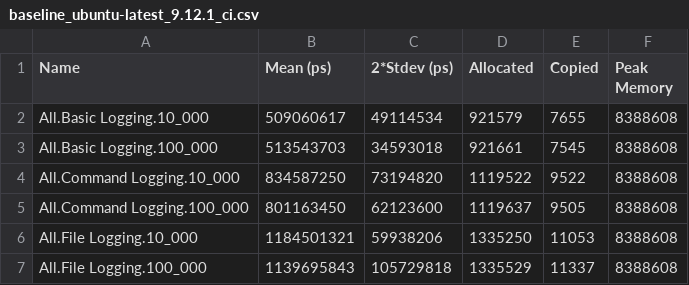
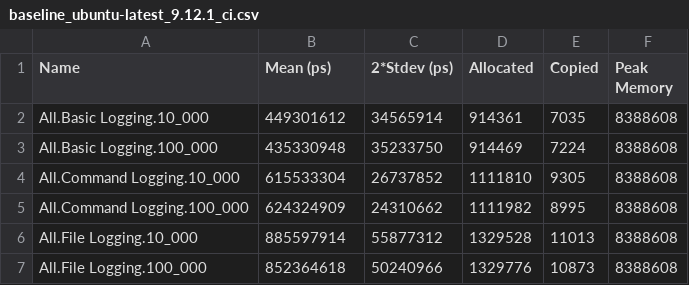
Before and after one commit to tbidne/shrun, a CSV file: benchmarks/baseline_ubuntu-latest_9.12.1_ci.csv, drawn as a sheet.

```diff
--- a/benchmarks/baseline_ubuntu-latest_9.12.1_ci.csv
+++ b/benchmarks/baseline_ubuntu-latest_9.12.1_ci.csv
@@ -1,7 +1,7 @@
 Name,Mean (ps),2*Stdev (ps),Allocated,Copied,Peak Memory
-All.Basic Logging.10_000,509060617,49114534,921579,7655,8388608
-All.Basic Logging.100_000,513543703,34593018,921661,7545,8388608
-All.Command Logging.10_000,834587250,73194820,1119522,9522,8388608
-All.Command Logging.100_000,801163450,62123600,1119637,9505,8388608
-All.File Logging.10_000,1184501321,59938206,1335250,11053,8388608
-All.File Logging.100_000,1139695843,105729818,1335529,11337,8388608
+All.Basic Logging.10_000,449301612,34565914,914361,7035,8388608
+All.Basic Logging.100_000,435330948,35233750,914469,7224,8388608
+All.Command Logging.10_000,615533304,26737852,1111810,9305,8388608
+All.Command Logging.100_000,624324909,24310662,1111982,8995,8388608
+All.File Logging.10_000,885597914,55877312,1329528,11013,8388608
+All.File Logging.100_000,852364618,50240966,1329776,10873,8388608
```
Also changed, not shown: benchmarks/baseline_ubuntu-latest_9.10.1_ci.csv, benchmarks/baseline_ubuntu-latest_9.6.6_ci.csv, 7 other files.
